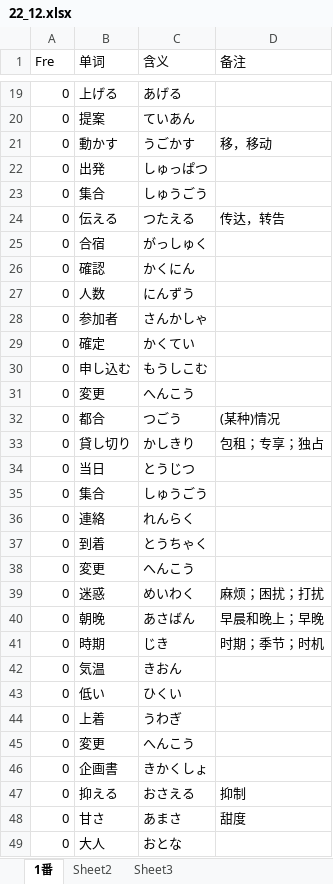
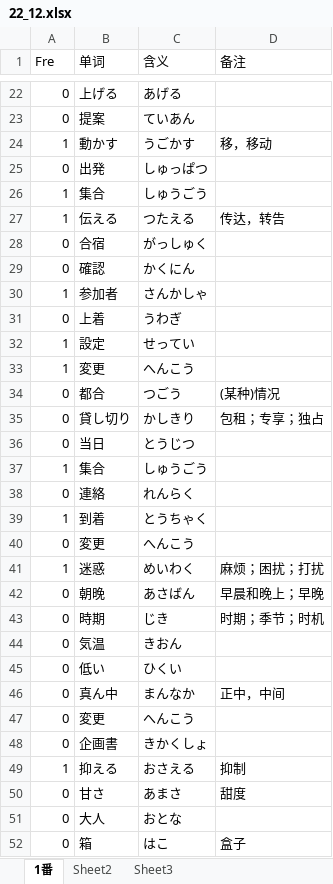
Before and after one commit to njxuxiao/2025_12, an Excel workbook: LISTEN/Script/22_12/22_12.xlsx, sheet 1番, drawn as a sheet; only a part is shown, gaps mark what is left out; the shorter side is filled out with more unchanged rows; values as stored, in another font and other column widths than the file's, no cell formats; removed rows and columns are numbered as before the commit, all else as after; the diff covers the shown part only; the diff names each change by its address in the sheet, - before the commit and + after, or states it on an @@ line.

Commit message:
recite listening 22_22 words

```diff
--- a/LISTEN/Script/22_12/22_12.xlsx (sheet 1番)
+++ b/LISTEN/Script/22_12/22_12.xlsx (sheet 1番)
-A24 (Fre): 0
+A24 (Fre): 1
-A26:A27 (Fre): 0
+A26:A27 (Fre): 1
-row 27: 0 | 人数 | にんずう
-A30 (Fre): 0
+A30 (Fre): 1
-row 29: 0 | 確定 | かくてい
@@ row 30 moved to row 20: 0 @@
@@ row 44 moved to row 31: 0 @@
+row 32: 1 | 設定 | せってい
-A33 (Fre): 0
+A33 (Fre): 1
-A37 (Fre): 0
+A37 (Fre): 1
-A39 (Fre): 0
+A39 (Fre): 1
-A41 (Fre): 0
+A41 (Fre): 1
@@ row 16 moved to row 46: 0 @@
-A49 (Fre): 0
+A49 (Fre): 1
```
Also changed, not shown: 9 added rows, 8 removed rows, 4 moved rows and 23 edited cells elsewhere in this sheet, cell formats.
